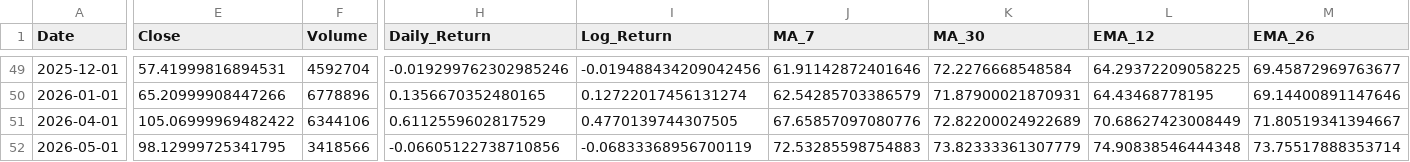
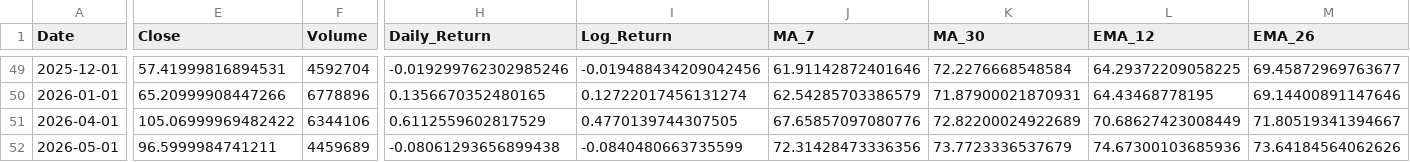
Before and after one commit to k622312345028/ML56-Group-14, a CSV file: data/processed/CL_F_clean.csv, drawn as a sheet; only a part is shown, gaps mark what is left out; the diff covers the shown part only; the diff names each change by its address in the sheet, - before the commit and + after, or states it on an @@ line.

```diff
--- a/data/processed/CL_F_clean.csv
+++ b/data/processed/CL_F_clean.csv
-E52 (Close): 98.12999725341795
+E52 (Close): 96.5999984741211
-F52 (Volume): 3418566
+F52 (Volume): 4459689
-H52 (Daily_Return): -0.06605122738710856
+H52 (Daily_Return): -0.08061293656899438
-I52 (Log_Return): -0.06833368956700119
+I52 (Log_Return): -0.0840480663735599
-J52 (MA_7): 72.53285598754883
+J52 (MA_7): 72.31428473336356
-K52 (MA_30): 73.82333361307779
+K52 (MA_30): 73.7723336537679
-L52 (EMA_12): 74.90838546444348
+L52 (EMA_12): 74.67300103685936
-M52 (EMA_26): 73.75517888353714
+M52 (EMA_26): 73.64184564062626
```
Also changed, not shown: 7 edited cells elsewhere in this file, data/processed/AAPL_clean.csv, data/processed/MSFT_clean.csv, 32 other files.
